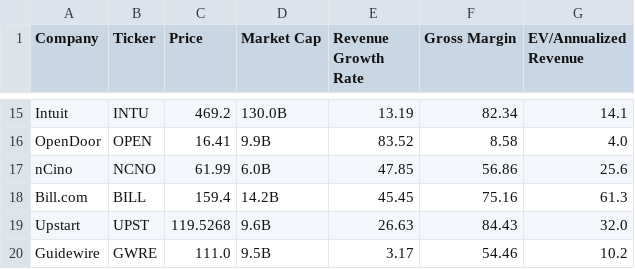
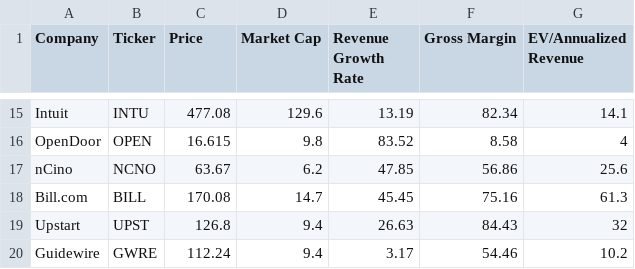
Before and after one commit to fprimecapital/findex, a CSV file: FinTech_key_data_output.csv, drawn as a sheet; only a part is shown, gaps mark what is left out; the diff covers the shown part only; the diff names each change by its address in the sheet, - before the commit and + after, or states it on an @@ line.

```diff
--- a/FinTech_key_data_output.csv
+++ b/FinTech_key_data_output.csv
-C15 (Price): 469.2
+C15 (Price): 477.08
-D15 (Market Cap): 130.0B
+D15 (Market Cap): 129.6
-C16 (Price): 16.41
+C16 (Price): 16.615
-D16 (Market Cap): 9.9B
+D16 (Market Cap): 9.8
-G16 (EV/Annualized Revenue): 4.0
+G16 (EV/Annualized Revenue): 4
-C17 (Price): 61.99
+C17 (Price): 63.67
-D17 (Market Cap): 6.0B
+D17 (Market Cap): 6.2
-C18 (Price): 159.4
+C18 (Price): 170.08
-D18 (Market Cap): 14.2B
+D18 (Market Cap): 14.7
-C19 (Price): 119.5268
+C19 (Price): 126.8
-D19 (Market Cap): 9.6B
+D19 (Market Cap): 9.4
-G19 (EV/Annualized Revenue): 32.0
+G19 (EV/Annualized Revenue): 32
-C20 (Price): 111.0
+C20 (Price): 112.24
-D20 (Market Cap): 9.5B
+D20 (Market Cap): 9.4
```
Also changed, not shown: 31 edited cells elsewhere in this file, 6 other files.
